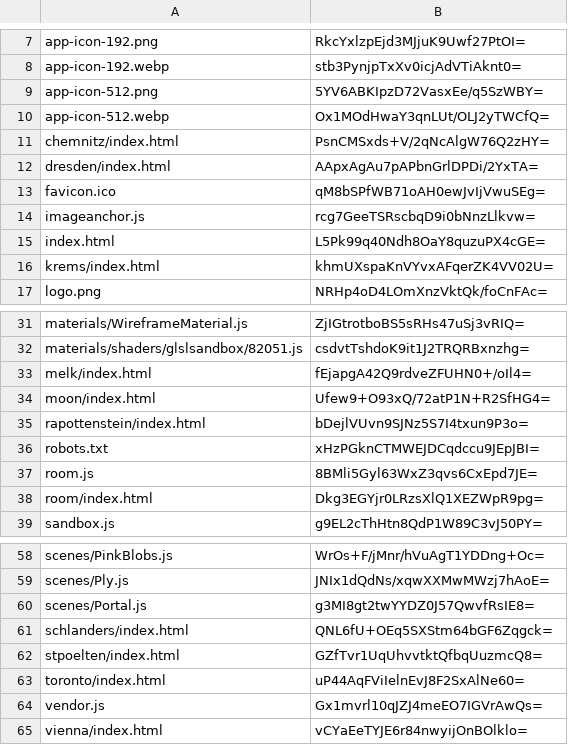
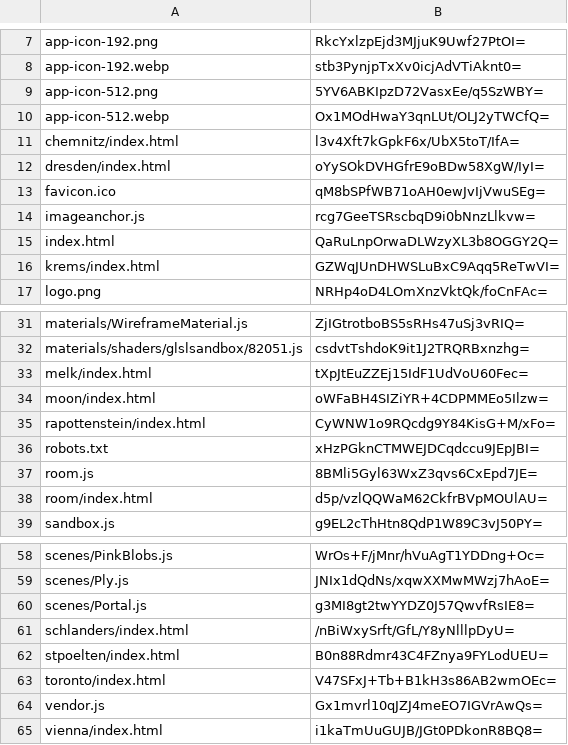
Before and after one commit to artificialmuseum/artificialmuseum.com, a CSV file: docs/etags.csv, drawn as a sheet; only a part is shown, gaps mark what is left out.

```diff
--- a/docs/etags.csv
+++ b/docs/etags.csv
@@ -10,8 +10,8 @@ app-icon-512.png,5YV6ABKIpzD72VasxEe/q5SzWBY=
 app-icon-512.webp,Ox1MOdHwaY3qnLUt/OLJ2yTWCfQ=
-chemnitz/index.html,PsnCMSxds+V/2qNcAlgW76Q2zHY=
-dresden/index.html,AApxAgAu7pAPbnGrlDPDi/2YxTA=
+chemnitz/index.html,l3v4Xft7kGpkF6x/UbX5toT/IfA=
+dresden/index.html,oYySOkDVHGfrE9oBDw58XgW/IyI=
 favicon.ico,qM8bSPfWB71oAH0ewJvIjVwuSEg=
 imageanchor.js,rcg7GeeTSRscbqD9i0bNnzLlkvw=
-index.html,L5Pk99q40Ndh8OaY8quzuPX4cGE=
-krems/index.html,khmUXspaKnVYvxAFqerZK4VV02U=
+index.html,QaRuLnpOrwaDLWzyXL3b8OGGY2Q=
+krems/index.html,GZWqJUnDHWSLuBxC9Aqq5ReTwVI=
 logo.png,NRHp4oD4LOmXnzVktQk/foCnFAc=
@@ -32,8 +32,8 @@ materials/WireframeMaterial.js,ZjIGtrotboBS5sRHs47uSj3vRIQ=
 materials/shaders/glslsandbox/82051.js,csdvtTshdoK9it1J2TRQRBxnzhg=
-melk/index.html,fEjapgA42Q9rdveZFUHN0+/oIl4=
-moon/index.html,Ufew9+O93xQ/72atP1N+R2SfHG4=
-rapottenstein/index.html,bDejlVUvn9SJNz5S7I4txun9P3o=
+melk/index.html,tXpJtEuZZEj15IdF1UdVoU60Fec=
+moon/index.html,oWFaBH4SIZiYR+4CDPMMEo5Ilzw=
+rapottenstein/index.html,CyWNW1o9RQcdg9Y84KisG+M/xFo=
 robots.txt,xHzPGknCTMWEJDCqdccu9JEpJBI=
 room.js,8BMli5Gyl63WxZ3qvs6CxEpd7JE=
-room/index.html,Dkg3EGYjr0LRzsXlQ1XEZWpR9pg=
+room/index.html,d5p/vzlQQWaM62CkfrBVpMOUlAU=
 sandbox.js,g9EL2cThHtn8QdP1W89C3vJ50PY=
@@ -60,6 +60,6 @@ scenes/Ply.js,JNIx1dQdNs/xqwXXMwMWzj7hAoE=
 scenes/Portal.js,g3MI8gt2twYYDZ0J57QwvfRsIE8=
-schlanders/index.html,QNL6fU+OEq5SXStm64bGF6Zqgck=
-stpoelten/index.html,GZfTvr1UqUhvvtktQfbqUuzmcQ8=
-toronto/index.html,uP44AqFViIelnEvJ8F2SxAlNe60=
+schlanders/index.html,/nBiWxySrft/GfL/Y8yNlllpDyU=
+stpoelten/index.html,B0n88Rdmr43C4FZnya9FYLodUEU=
+toronto/index.html,V47SFxJ+Tb+B1kH3s86AB2wmOEc=
 vendor.js,Gx1mvrl10qJZJ4meEO7IGVrAwQs=
-vienna/index.html,vCYaEeTYJE6r84nwyijOnBOlklo=
+vienna/index.html,i1kaTmUuGUJB/JGt0PDkonR8BQ8=
```
Also changed, not shown: 24 other files.
